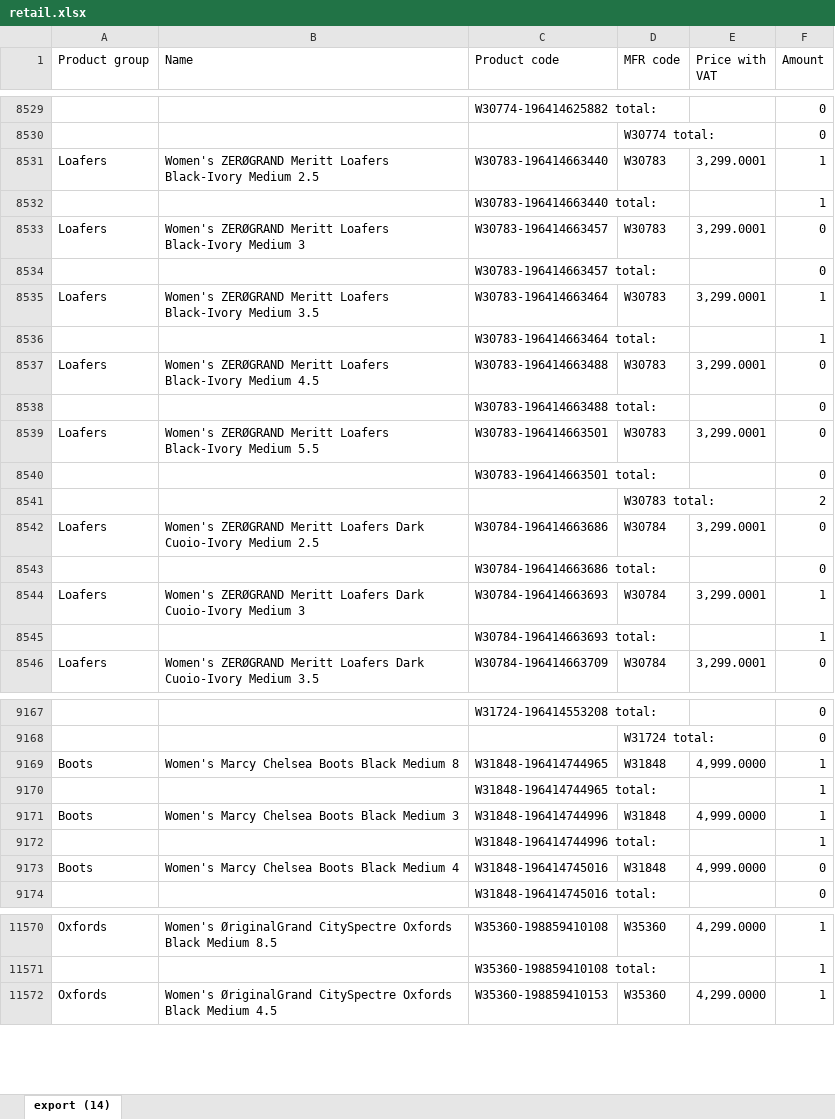
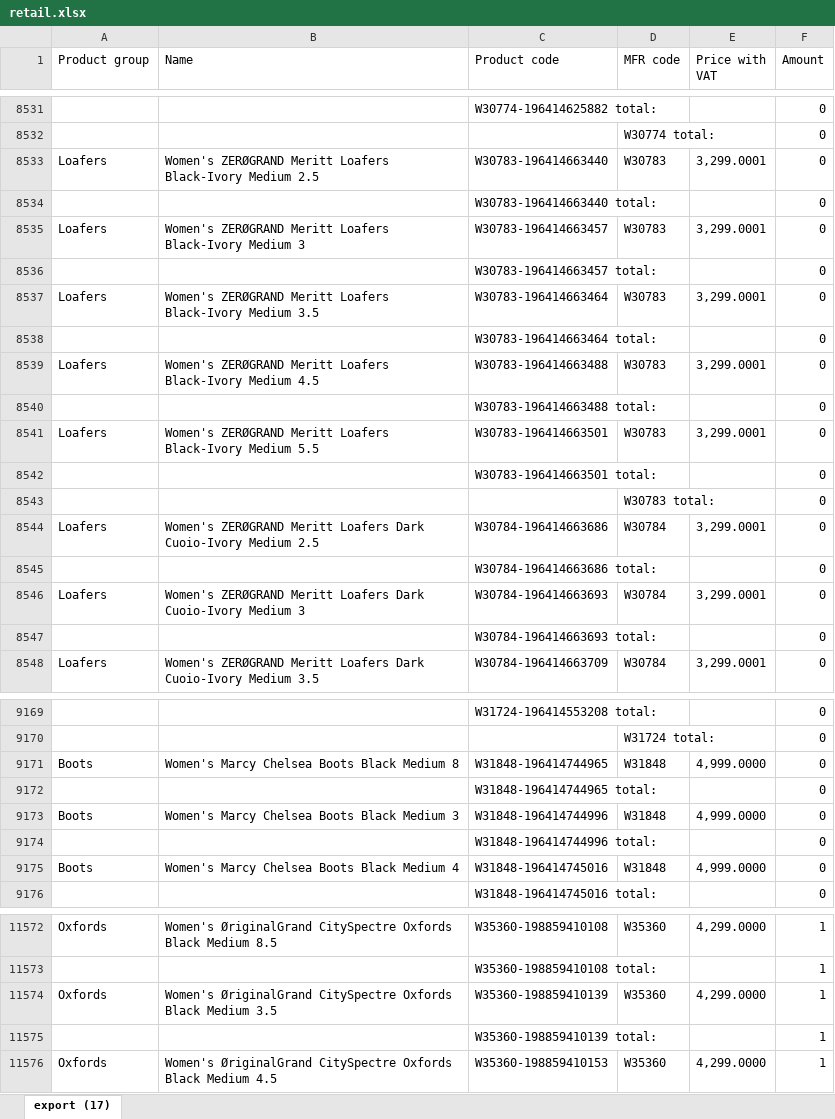
Before and after one commit to LalelaniM/inventorysearch, an Excel workbook: retail.xlsx, sheet export (17), drawn as a sheet; only a part is shown, gaps mark what is left out; values as stored, in another font and other column widths than the file's, no borders; addresses are those after the commit; the diff covers the shown part only; the diff names each change by its address in the sheet, - before the commit and + after, or states it on an @@ line.

```diff
--- a/retail.xlsx (sheet export (17))
+++ b/retail.xlsx (sheet export (17))
-sheet tab: export (14)
+sheet tab: export (17)
-F8533:F8534 (Amount): 1
+F8533:F8534 (Amount): 0
-F8537:F8538 (Amount): 1
+F8537:F8538 (Amount): 0
-F8543 (Amount): 2
+F8543 (Amount): 0
-F8546:F8547 (Amount): 1
+F8546:F8547 (Amount): 0
-F9171:F9174 (Amount): 1
+F9171:F9174 (Amount): 0
+row 11574: Oxfords | Women's ØriginalGrand CitySpectre Oxfords Black Medium 3.5 | W35360-198859410139 | W35360 | 4,299.0000 | 1
+row 11575:  |  | W35360-198859410139 total: |  |  | 1
```
Also changed, not shown: 2 added rows and 98 edited cells elsewhere in this sheet, storeroom.xlsx.
